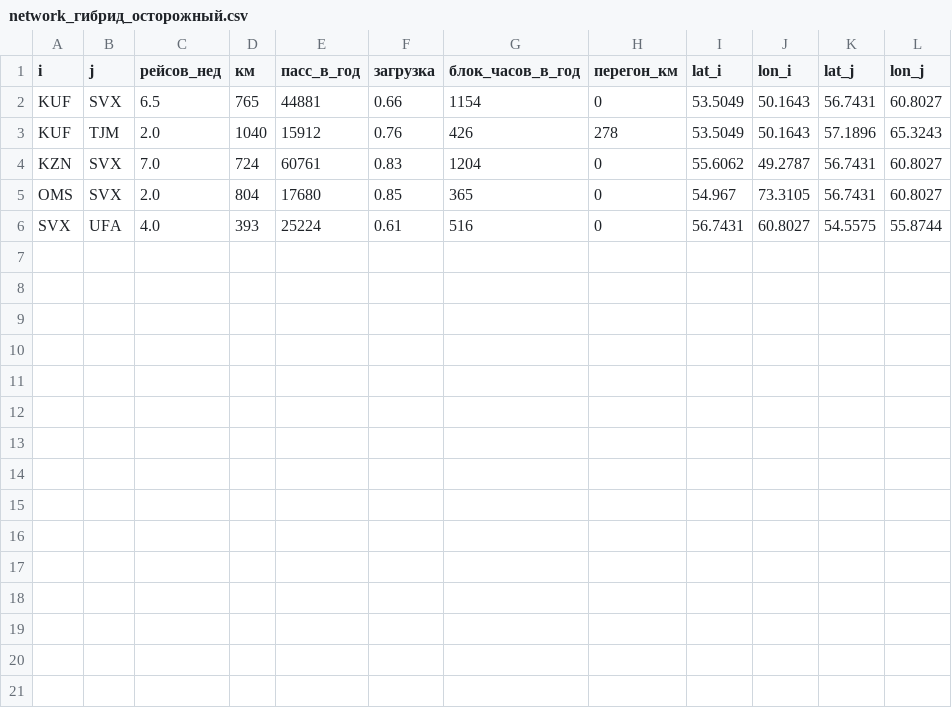
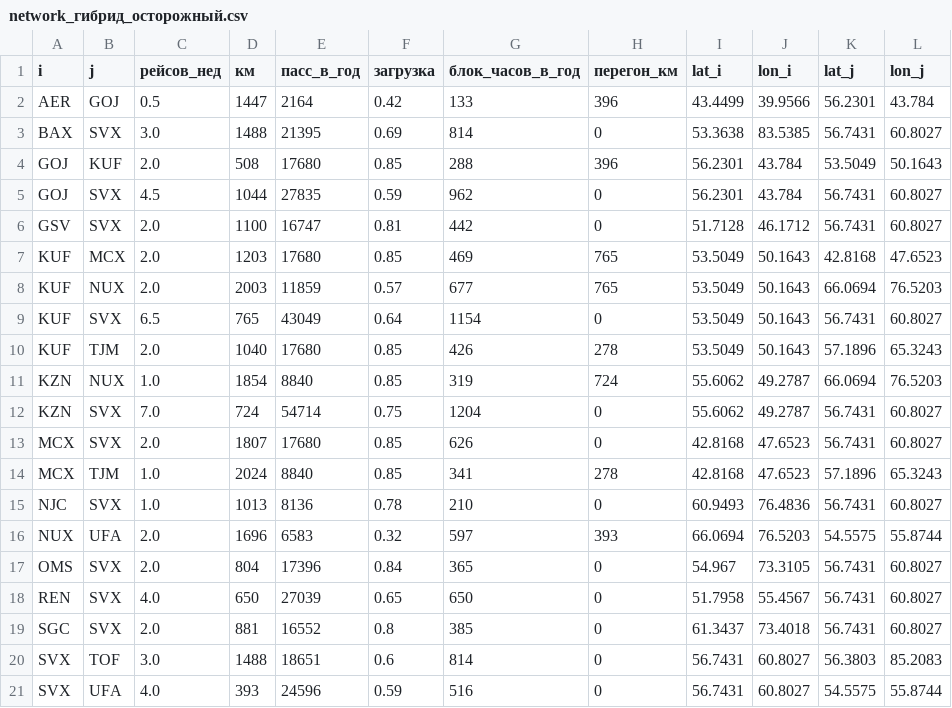
Before and after one commit to AndreyV105105105/Puhososy, a CSV file: results/network_гибрид_осторожный.csv, drawn as a sheet.

```diff
--- a/results/network_гибрид_осторожный.csv
+++ b/results/network_гибрид_осторожный.csv
@@ -1,6 +1,21 @@
 i,j,рейсов_нед,км,пасс_в_год,загрузка,блок_часов_в_год,перегон_км,lat_i,lon_i,lat_j,lon_j
-KUF,SVX,6.5,765,44881,0.66,1154,0,53.5049,50.1643,56.7431,60.8027
-KUF,TJM,2.0,1040,15912,0.76,426,278,53.5049,50.1643,57.1896,65.3243
-KZN,SVX,7.0,724,60761,0.83,1204,0,55.6062,49.2787,56.7431,60.8027
-OMS,SVX,2.0,804,17680,0.85,365,0,54.967,73.3105,56.7431,60.8027
-SVX,UFA,4.0,393,25224,0.61,516,0,56.7431,60.8027,54.5575,55.8744
+AER,GOJ,0.5,1447,2164,0.42,133,396,43.4499,39.9566,56.2301,43.784
+BAX,SVX,3.0,1488,21395,0.69,814,0,53.3638,83.5385,56.7431,60.8027
+GOJ,KUF,2.0,508,17680,0.85,288,396,56.2301,43.784,53.5049,50.1643
+GOJ,SVX,4.5,1044,27835,0.59,962,0,56.2301,43.784,56.7431,60.8027
+GSV,SVX,2.0,1100,16747,0.81,442,0,51.7128,46.1712,56.7431,60.8027
+KUF,MCX,2.0,1203,17680,0.85,469,765,53.5049,50.1643,42.8168,47.6523
+KUF,NUX,2.0,2003,11859,0.57,677,765,53.5049,50.1643,66.0694,76.5203
+KUF,SVX,6.5,765,43049,0.64,1154,0,53.5049,50.1643,56.7431,60.8027
+KUF,TJM,2.0,1040,17680,0.85,426,278,53.5049,50.1643,57.1896,65.3243
+KZN,NUX,1.0,1854,8840,0.85,319,724,55.6062,49.2787,66.0694,76.5203
+KZN,SVX,7.0,724,54714,0.75,1204,0,55.6062,49.2787,56.7431,60.8027
+MCX,SVX,2.0,1807,17680,0.85,626,0,42.8168,47.6523,56.7431,60.8027
+MCX,TJM,1.0,2024,8840,0.85,341,278,42.8168,47.6523,57.1896,65.3243
+NJC,SVX,1.0,1013,8136,0.78,210,0,60.9493,76.4836,56.7431,60.8027
+NUX,UFA,2.0,1696,6583,0.32,597,393,66.0694,76.5203,54.5575,55.8744
+OMS,SVX,2.0,804,17396,0.84,365,0,54.967,73.3105,56.7431,60.8027
+REN,SVX,4.0,650,27039,0.65,650,0,51.7958,55.4567,56.7431,60.8027
+SGC,SVX,2.0,881,16552,0.8,385,0,61.3437,73.4018,56.7431,60.8027
+SVX,TOF,3.0,1488,18651,0.6,814,0,56.7431,60.8027,56.3803,85.2083
+SVX,UFA,4.0,393,24596,0.59,516,0,56.7431,60.8027,54.5575,55.8744
```
Also changed, not shown: results/monte_carlo.csv, results/network_гибрид_базовый.csv, 36 other files.
